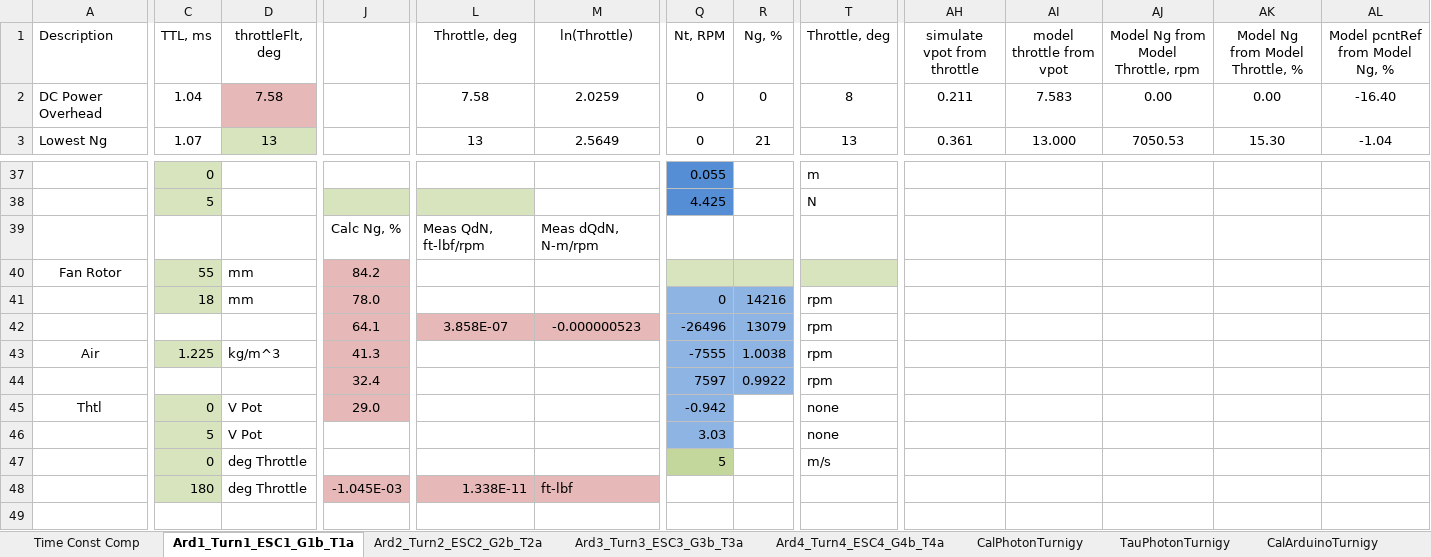
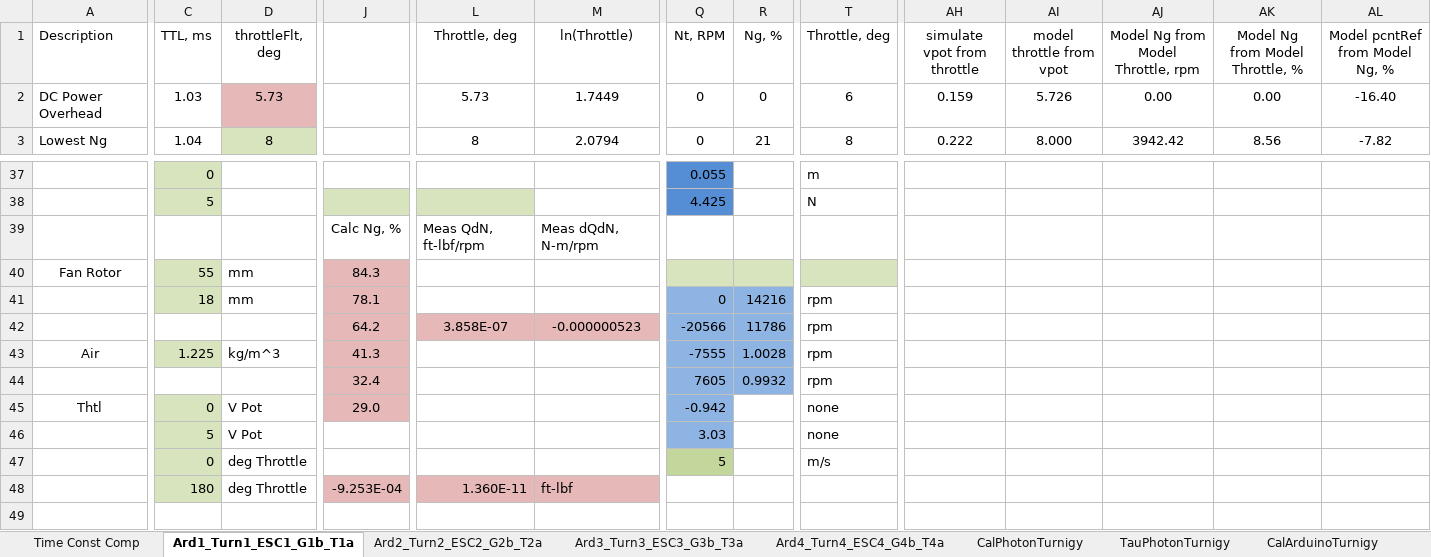
Before and after one commit to davegutz/ESC, an Excel workbook: myESC-Particle-DEV/saves/calibration20161207.xlsx, sheet Ard1_Turn1_ESC1_G1b_T1a, drawn as a sheet; only a part is shown, gaps mark what is left out; values as stored, in another font and other column widths than the file's, no borders; charts and pictures not drawn; the diff covers the shown part only; the diff names each change by its address in the sheet, - before the commit and + after, or states it on an @@ line.

```diff
--- a/myESC-Particle-DEV/saves/calibration20161207.xlsx (sheet Ard1_Turn1_ESC1_G1b_T1a)
+++ b/myESC-Particle-DEV/saves/calibration20161207.xlsx (sheet Ard1_Turn1_ESC1_G1b_T1a)
-C2 (TTL, ms): 1.04
+C2 (TTL, ms): 1.03
-D2 (throttleFlt, deg): 7.58
+D2 (throttleFlt, deg): 5.73
-L2 (Throttle, deg): 7.58
+L2 (Throttle, deg): 5.73
-M2 (ln(Throttle)): 2.0259
+M2 (ln(Throttle)): 1.7449
-T2 (Throttle, deg): 8
+T2 (Throttle, deg): 6
-AH2 (simulate vpot from throttle): 0.211
+AH2 (simulate vpot from throttle): 0.159
-AI2 (model throttle from vpot): 7.583
+AI2 (model throttle from vpot): 5.726
-C3 (TTL, ms): 1.07
+C3 (TTL, ms): 1.04
-D3 (throttleFlt, deg): 13
+D3 (throttleFlt, deg): 8
-L3 (Throttle, deg): 13
+L3 (Throttle, deg): 8
-M3 (ln(Throttle)): 2.5649
+M3 (ln(Throttle)): 2.0794
-T3 (Throttle, deg): 13
+T3 (Throttle, deg): 8
-AH3 (simulate vpot from throttle): 0.361
+AH3 (simulate vpot from throttle): 0.222
-AI3 (model throttle from vpot): 13.000
+AI3 (model throttle from vpot): 8.000
-AJ3: 7050.53
+AJ3: 3942.42
-AK3 (Model Ng from Model Throttle, %): 15.30
+AK3 (Model Ng from Model Throttle, %): 8.56
-AL3 (Model pcntRef from Model Ng, %): -1.04
+AL3 (Model pcntRef from Model Ng, %): -7.82
-J40: 84.2
+J40: 84.3
-J41: 78.0
+J41: 78.1
-J42: 64.1
+J42: 64.2
-Q42 (Nt, RPM): -26496
+Q42 (Nt, RPM): -20566
-R42 (Ng, %): 13079
+R42 (Ng, %): 11786
-R43 (Ng, %): 1.0038
+R43 (Ng, %): 1.0028
-Q44 (Nt, RPM): 7597
+Q44 (Nt, RPM): 7605
-R44 (Ng, %): 0.9922
+R44 (Ng, %): 0.9932
-J48: -1.045E-03
+J48: -9.253E-04
-L48 (Throttle, deg): 1.338E-11
+L48 (Throttle, deg): 1.360E-11
```
Also changed, not shown: 189 edited cells elsewhere in this sheet, charts or pictures, 1 other file.
